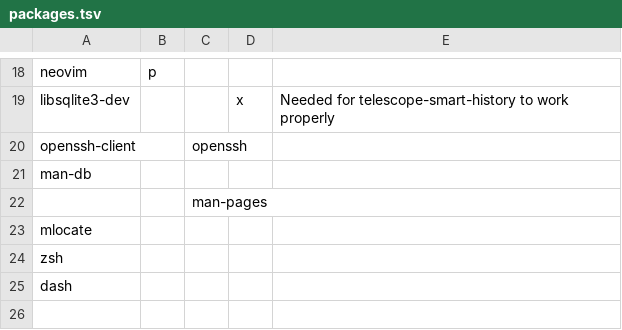
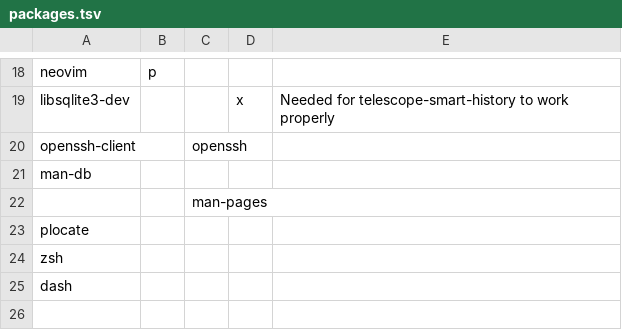
Before and after one commit to sarmong/dotfiles, a TSV file: packages/packages.tsv, drawn as a sheet; only a part is shown, gaps mark what is left out.

Commit message:
packages: mlocate -> plocate

```diff
--- a/packages/packages.tsv
+++ b/packages/packages.tsv
@@ -22,3 +22,3 @@ man-db
 		man-pages		
-mlocate				
+plocate				
 zsh				
```
